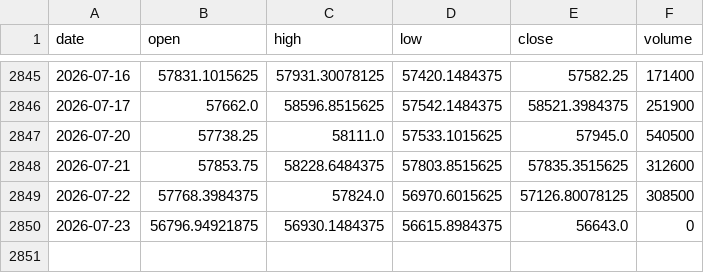
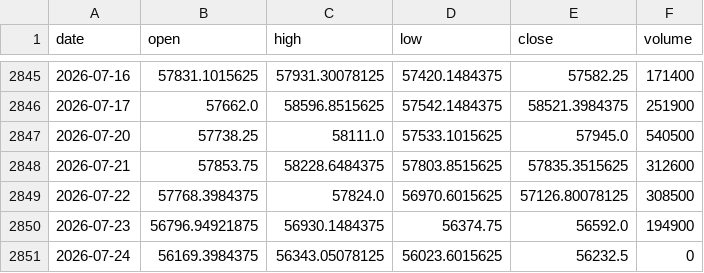
Before and after one commit to pravindev666/David-V666, a CSV file: data/bank_nifty_daily.csv, drawn as a sheet; only a part is shown, gaps mark what is left out.

```diff
--- a/data/bank_nifty_daily.csv
+++ b/data/bank_nifty_daily.csv
@@ -2849,2 +2849,3 @@ date,open,high,low,close,volume
 2026-07-22,57768.3984375,57824.0,56970.6015625,57126.80078125,308500
-2026-07-23,56796.94921875,56930.1484375,56615.8984375,56643.0,0
+2026-07-23,56796.94921875,56930.1484375,56374.75,56592.0,194900
+2026-07-24,56169.3984375,56343.05078125,56023.6015625,56232.5,0
```
Also changed, not shown: data/fii_dii_daily.csv, data/nifty_daily.csv, 5 other files.
